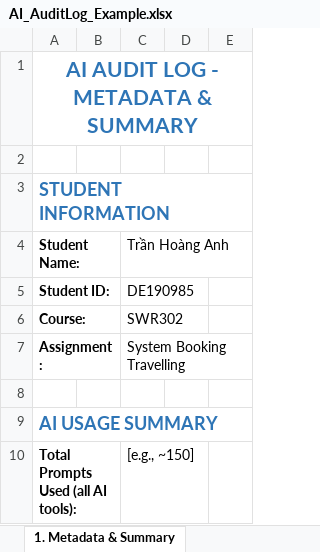
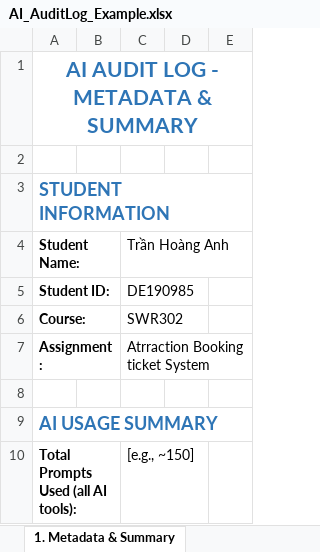
Before and after one commit to FUSU26SWR302/ai-audit-log-tranhoangkt70-gif, an Excel workbook: AI_AuditLog_Example.xlsx, sheet 1. Metadata & Summary, drawn as a sheet; only a part is shown; values as stored, in another font and other column widths than the file's, no borders; the diff names each change by its address in the sheet, - before the commit and + after, or states it on an @@ line.

Commit message:
audit log week 3

```diff
--- a/AI_AuditLog_Example.xlsx (sheet 1. Metadata & Summary)
+++ b/AI_AuditLog_Example.xlsx (sheet 1. Metadata & Summary)
-C7 (Trần Hoàng Anh): System Booking Travelling
+C7 (Trần Hoàng Anh): Atrraction Booking ticket System
```
Also changed, not shown: 3 other files.
